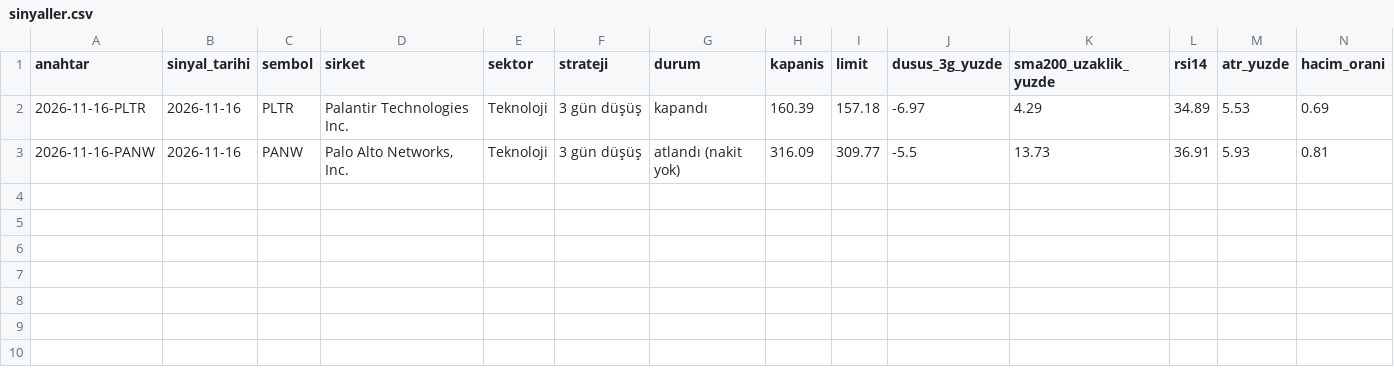
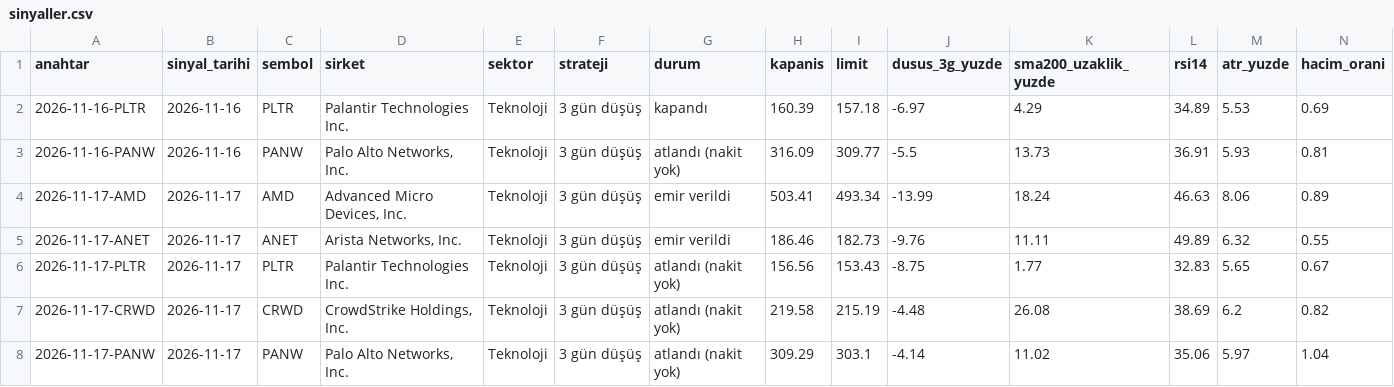
Before and after one commit to cloudbff-cell/borsa-takip, a CSV file: kayitlar/sinyaller.csv, drawn as a sheet; only a part is shown; rows hold the shown columns only; the diff names each change by its address in the sheet, - before the commit and + after, or states it on an @@ line.

```diff
--- a/kayitlar/sinyaller.csv
+++ b/kayitlar/sinyaller.csv
+row 4: 2026-11-17-AMD | 2026-11-17 | AMD | Advanced Micro Devices, Inc. | Teknoloji | 3 gün düşüş | emir verildi | 503.41 | 493.34 | -13.99 | 18.24 | 46.63 | 8.06 | 0.89
+row 5: 2026-11-17-ANET | 2026-11-17 | ANET | Arista Networks, Inc. | Teknoloji | 3 gün düşüş | emir verildi | 186.46 | 182.73 | -9.76 | 11.11 | 49.89 | 6.32 | 0.55
+row 6: 2026-11-17-PLTR | 2026-11-17 | PLTR | Palantir Technologies Inc. | Teknoloji | 3 gün düşüş | atlandı (nakit yok) | 156.56 | 153.43 | -8.75 | 1.77 | 32.83 | 5.65 | 0.67
+row 7: 2026-11-17-CRWD | 2026-11-17 | CRWD | CrowdStrike Holdings, Inc. | Teknoloji | 3 gün düşüş | atlandı (nakit yok) | 219.58 | 215.19 | -4.48 | 26.08 | 38.69 | 6.2 | 0.82
+row 8: 2026-11-17-PANW | 2026-11-17 | PANW | Palo Alto Networks, Inc. | Teknoloji | 3 gün düşüş | atlandı (nakit yok) | 309.29 | 303.1 | -4.14 | 11.02 | 35.06 | 5.97 | 1.04
```
Also changed, not shown: kayitlar/islemler.csv.
